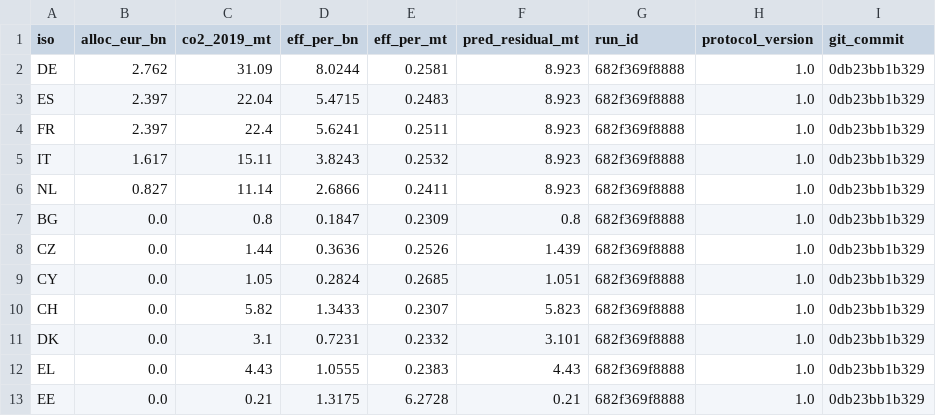
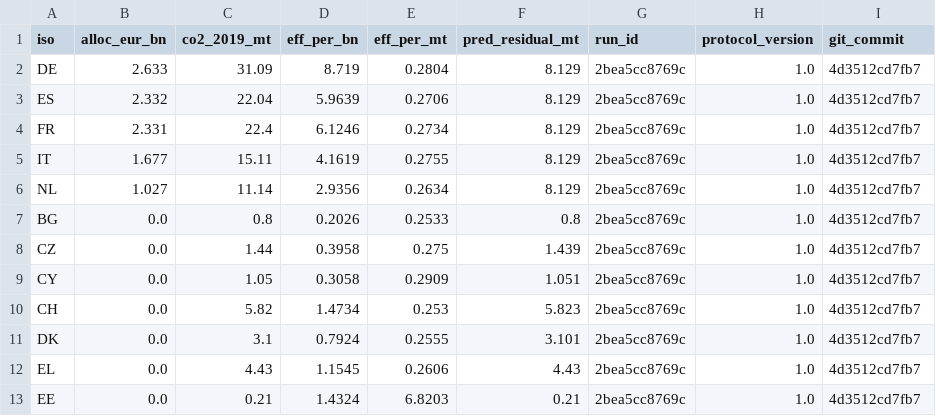
Before and after one commit to frankvonka/aviation-ets-eu, a CSV file: results/optimization/o4_allocation.csv, drawn as a sheet; only a part is shown; the diff covers the shown part only.

```diff
--- a/results/optimization/o4_allocation.csv
+++ b/results/optimization/o4_allocation.csv
@@ -1,13 +1,13 @@
 iso,alloc_eur_bn,co2_2019_mt,eff_per_bn,eff_per_mt,pred_residual_mt,run_id,protocol_version,git_commit
-DE,2.762,31.09,8.0244,0.2581,8.923,682f369f8888,1.0,0db23bb1b329
-ES,2.397,22.04,5.4715,0.2483,8.923,682f369f8888,1.0,0db23bb1b329
-FR,2.397,22.4,5.6241,0.2511,8.923,682f369f8888,1.0,0db23bb1b329
-IT,1.617,15.11,3.8243,0.2532,8.923,682f369f8888,1.0,0db23bb1b329
-NL,0.827,11.14,2.6866,0.2411,8.923,682f369f8888,1.0,0db23bb1b329
-BG,0.0,0.8,0.1847,0.2309,0.8,682f369f8888,1.0,0db23bb1b329
-CZ,0.0,1.44,0.3636,0.2526,1.439,682f369f8888,1.0,0db23bb1b329
-CY,0.0,1.05,0.2824,0.2685,1.051,682f369f8888,1.0,0db23bb1b329
-CH,0.0,5.82,1.3433,0.2307,5.823,682f369f8888,1.0,0db23bb1b329
-DK,0.0,3.1,0.7231,0.2332,3.101,682f369f8888,1.0,0db23bb1b329
-EL,0.0,4.43,1.0555,0.2383,4.43,682f369f8888,1.0,0db23bb1b329
-EE,0.0,0.21,1.3175,6.2728,0.21,682f369f8888,1.0,0db23bb1b329
+DE,2.633,31.09,8.719,0.2804,8.129,2bea5cc8769c,1.0,4d3512cd7fb7
+ES,2.332,22.04,5.9639,0.2706,8.129,2bea5cc8769c,1.0,4d3512cd7fb7
+FR,2.331,22.4,6.1246,0.2734,8.129,2bea5cc8769c,1.0,4d3512cd7fb7
+IT,1.677,15.11,4.1619,0.2755,8.129,2bea5cc8769c,1.0,4d3512cd7fb7
+NL,1.027,11.14,2.9356,0.2634,8.129,2bea5cc8769c,1.0,4d3512cd7fb7
+BG,0.0,0.8,0.2026,0.2533,0.8,2bea5cc8769c,1.0,4d3512cd7fb7
+CZ,0.0,1.44,0.3958,0.275,1.439,2bea5cc8769c,1.0,4d3512cd7fb7
+CY,0.0,1.05,0.3058,0.2909,1.051,2bea5cc8769c,1.0,4d3512cd7fb7
+CH,0.0,5.82,1.4734,0.253,5.823,2bea5cc8769c,1.0,4d3512cd7fb7
+DK,0.0,3.1,0.7924,0.2555,3.101,2bea5cc8769c,1.0,4d3512cd7fb7
+EL,0.0,4.43,1.1545,0.2606,4.43,2bea5cc8769c,1.0,4d3512cd7fb7
+EE,0.0,0.21,1.4324,6.8203,0.21,2bea5cc8769c,1.0,4d3512cd7fb7
```
Also changed, not shown: 72 edited cells elsewhere in this file, results/ml/aipw_state_effects.csv, results/models/main_models.csv, 54 other files.
